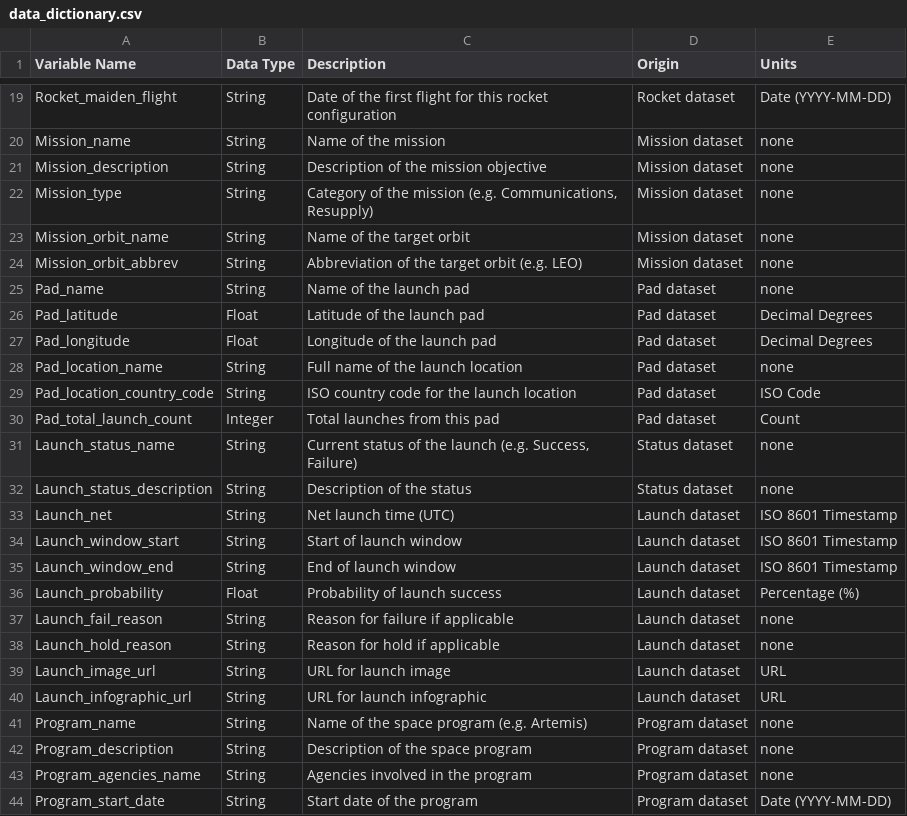
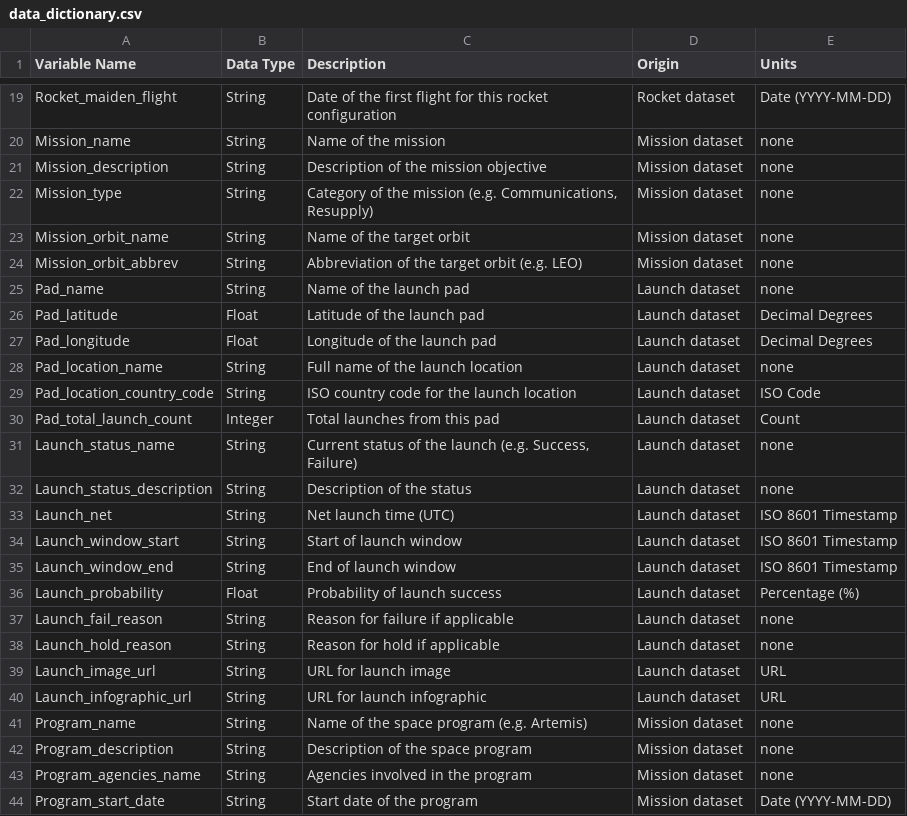
Before and after one commit to Rybus07/space-legends-data, a CSV file: data_dictionary.csv, drawn as a sheet; only a part is shown, gaps mark what is left out.

Commit message:
Update data_dictionary.csv

```diff
--- a/data_dictionary.csv
+++ b/data_dictionary.csv
@@ -24,10 +24,10 @@ Mission_orbit_name,String,Name of the target orbit,Mission dataset,none
 Mission_orbit_abbrev,String,"Abbreviation of the target orbit (e.g. LEO)",Mission dataset,none
-Pad_name,String,Name of the launch pad,Pad dataset,none
-Pad_latitude,Float,Latitude of the launch pad,Pad dataset,Decimal Degrees
-Pad_longitude,Float,Longitude of the launch pad,Pad dataset,Decimal Degrees
-Pad_location_name,String,Full name of the launch location,Pad dataset,none
-Pad_location_country_code,String,ISO country code for the launch location,Pad dataset,ISO Code
-Pad_total_launch_count,Integer,Total launches from this pad,Pad dataset,Count
-Launch_status_name,String,"Current status of the launch (e.g. Success, Failure)",Status dataset,none
-Launch_status_description,String,Description of the status,Status dataset,none
+Pad_name,String,Name of the launch pad,Launch dataset,none
+Pad_latitude,Float,Latitude of the launch pad,Launch dataset,Decimal Degrees
+Pad_longitude,Float,Longitude of the launch pad,Launch dataset,Decimal Degrees
+Pad_location_name,String,Full name of the launch location,Launch dataset,none
+Pad_location_country_code,String,ISO country code for the launch location,Launch dataset,ISO Code
+Pad_total_launch_count,Integer,Total launches from this pad,Launch dataset,Count
+Launch_status_name,String,"Current status of the launch (e.g. Success, Failure)",Launch dataset,none
+Launch_status_description,String,Description of the status,Launch dataset,none
 Launch_net,String,Net launch time (UTC),Launch dataset,ISO 8601 Timestamp
@@ -40,5 +40,5 @@ Launch_image_url,String,URL for launch image,Launch dataset,URL
 Launch_infographic_url,String,URL for launch infographic,Launch dataset,URL
-Program_name,String,"Name of the space program (e.g. Artemis)",Program dataset,none
-Program_description,String,Description of the space program,Program dataset,none
-Program_agencies_name,String,Agencies involved in the program,Program dataset,none
-Program_start_date,String,Start date of the program,Program dataset,Date (YYYY-MM-DD)
+Program_name,String,"Name of the space program (e.g. Artemis)",Mission dataset,none
+Program_description,String,Description of the space program,Mission dataset,none
+Program_agencies_name,String,Agencies involved in the program,Mission dataset,none
+Program_start_date,String,Start date of the program,Mission dataset,Date (YYYY-MM-DD)
```
